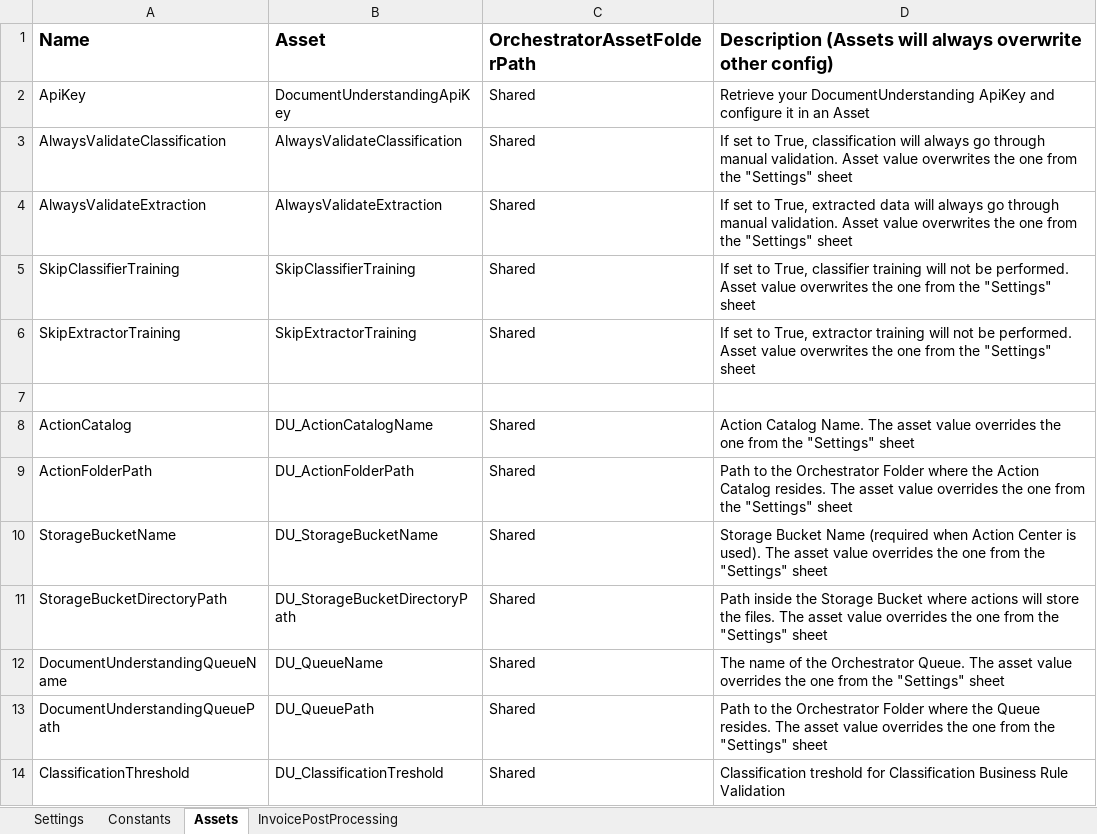
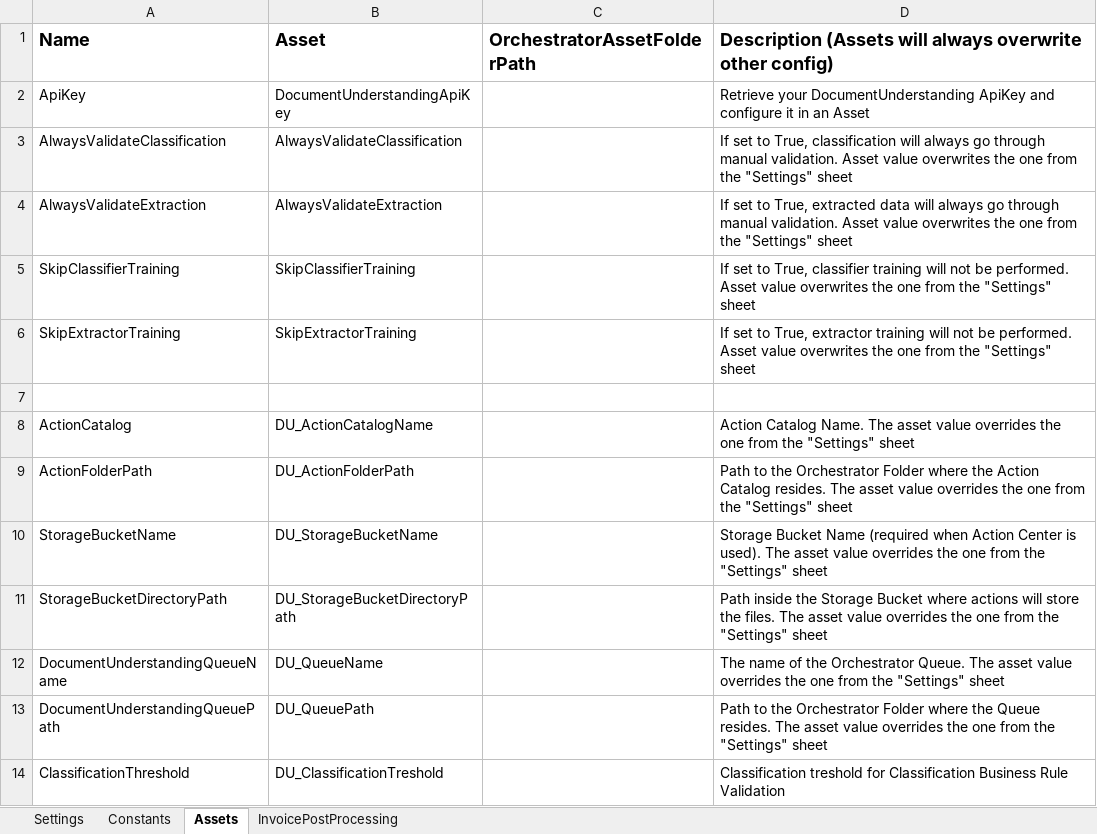
Before and after one commit to UiPath-Services/StudioTemplates, an Excel workbook: DocumentUnderstandingProcess/contentFiles/any/any/pt0/VisualBasic/Data/Config.xlsx, sheet Assets, drawn as a sheet; values as stored, in another font and other column widths than the file's, no borders; the diff names each change by its address in the sheet, - before the commit and + after, or states it on an @@ line.

```diff
--- a/DocumentUnderstandingProcess/contentFiles/any/any/pt0/VisualBasic/Data/Config.xlsx (sheet Assets)
+++ b/DocumentUnderstandingProcess/contentFiles/any/any/pt0/VisualBasic/Data/Config.xlsx (sheet Assets)
-C2:C6: Shared
+C2:C6: (empty)
-C8:C14: Shared
+C8:C14: (empty)
```
Also changed, not shown: sheet Settings, 7 other files.
